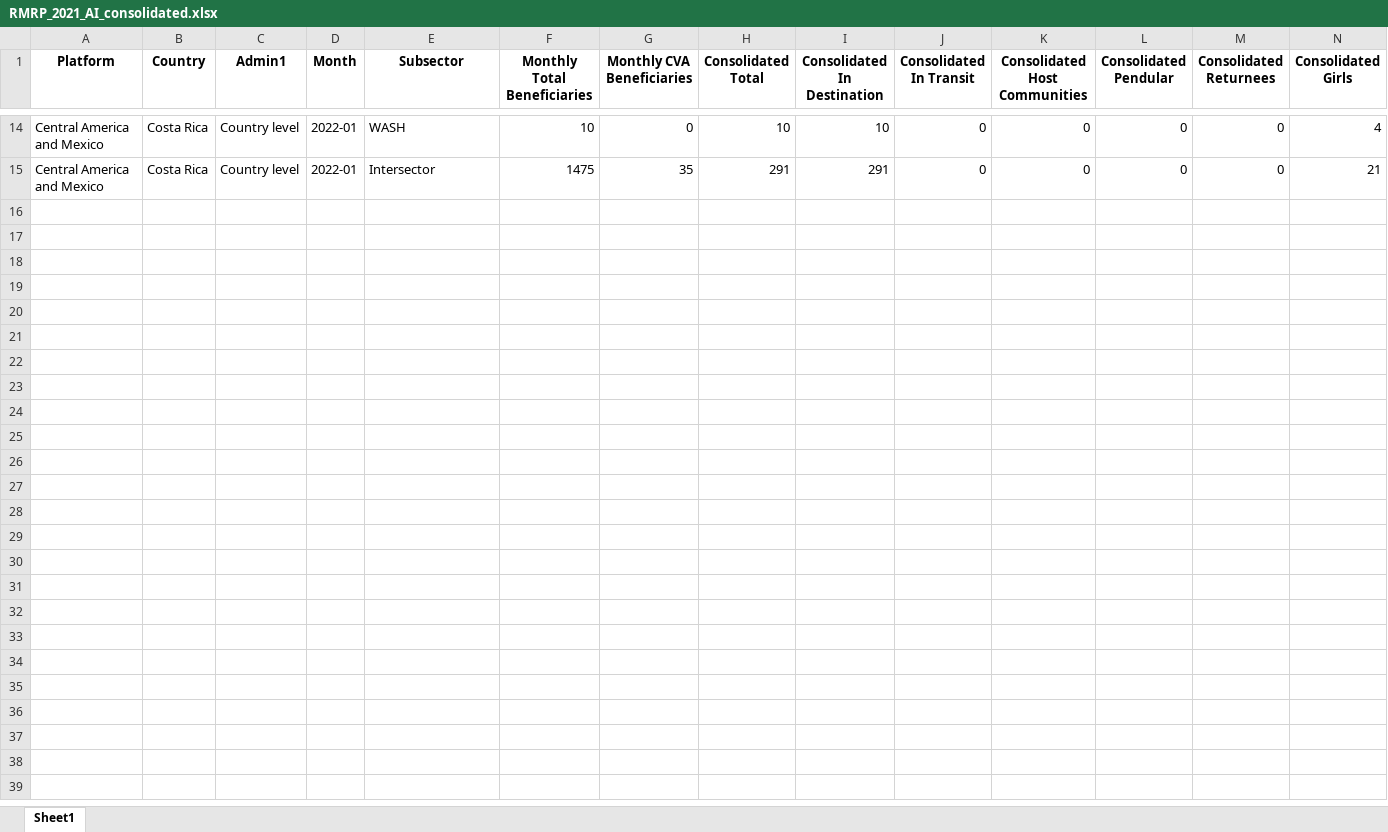
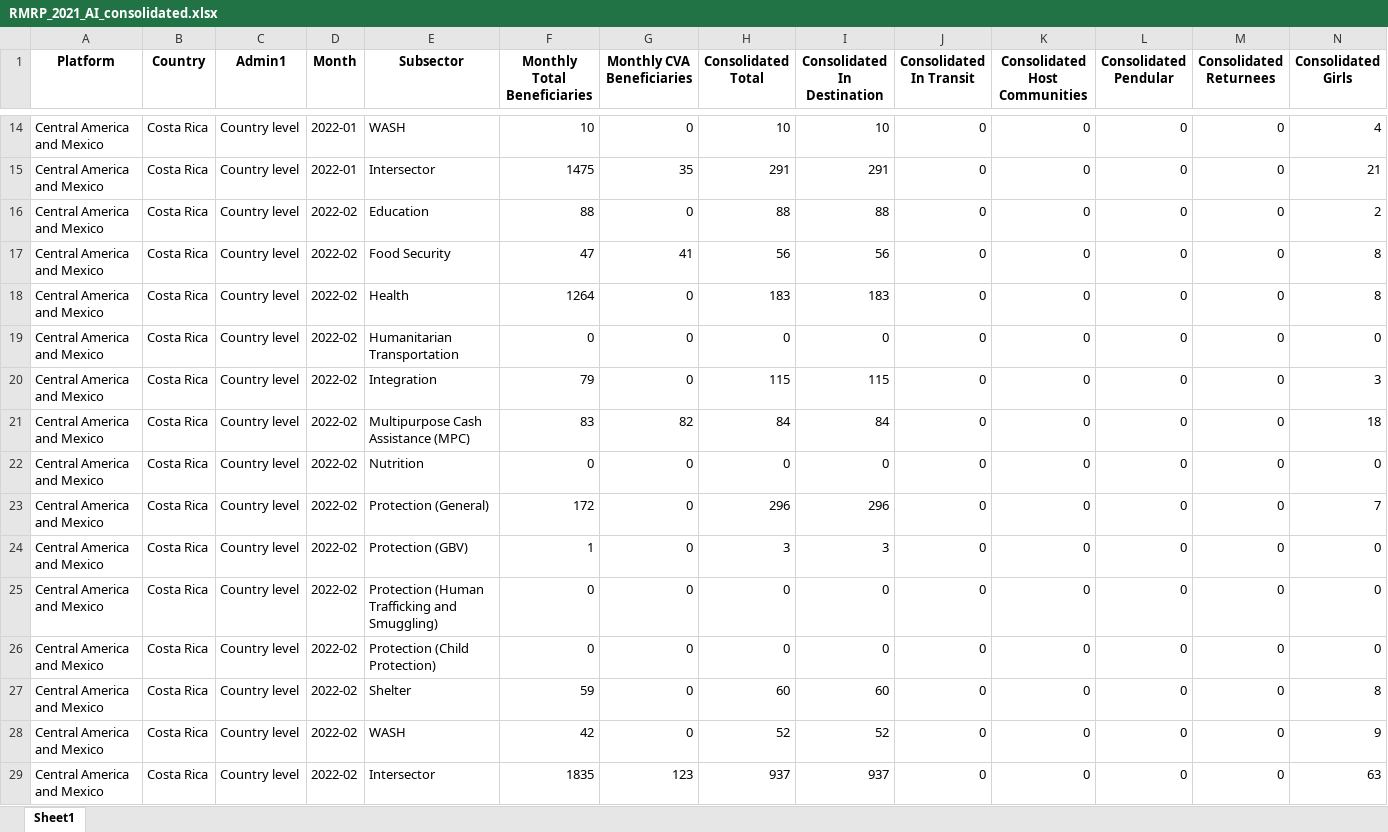
Before and after one commit to response4venezuelans/R4RMRP2022, an Excel workbook: out/RMRP_2021_AI_consolidated.xlsx, sheet Sheet1, drawn as a sheet; only a part is shown, gaps mark what is left out; values as stored, in another font and other column widths than the file's, no borders; rows hold the shown columns only; the diff names each change by its address in the sheet, - before the commit and + after, or states it on an @@ line.

```diff
--- a/out/RMRP_2021_AI_consolidated.xlsx (sheet Sheet1)
+++ b/out/RMRP_2021_AI_consolidated.xlsx (sheet Sheet1)
+row 16: Central America and Mexico | Costa Rica | Country level | 2022-02 | Education | 88 | 0 | 88 | 88 | 0 | 0 | 0 | 0 | 2
+row 17: Central America and Mexico | Costa Rica | Country level | 2022-02 | Food Security | 47 | 41 | 56 | 56 | 0 | 0 | 0 | 0 | 8
+row 18: Central America and Mexico | Costa Rica | Country level | 2022-02 | Health | 1264 | 0 | 183 | 183 | 0 | 0 | 0 | 0 | 8
+row 19: Central America and Mexico | Costa Rica | Country level | 2022-02 | Humanitarian Transportation | 0 | 0 | 0 | 0 | 0 | 0 | 0 | 0 | 0
+row 20: Central America and Mexico | Costa Rica | Country level | 2022-02 | Integration | 79 | 0 | 115 | 115 | 0 | 0 | 0 | 0 | 3
+row 21: Central America and Mexico | Costa Rica | Country level | 2022-02 | Multipurpose Cash Assistance (MPC) | 83 | 82 | 84 | 84 | 0 | 0 | 0 | 0 | 18
+row 22: Central America and Mexico | Costa Rica | Country level | 2022-02 | Nutrition | 0 | 0 | 0 | 0 | 0 | 0 | 0 | 0 | 0
+row 23: Central America and Mexico | Costa Rica | Country level | 2022-02 | Protection (General) | 172 | 0 | 296 | 296 | 0 | 0 | 0 | 0 | 7
+row 24: Central America and Mexico | Costa Rica | Country level | 2022-02 | Protection (GBV) | 1 | 0 | 3 | 3 | 0 | 0 | 0 | 0 | 0
+row 25: Central America and Mexico | Costa Rica | Country level | 2022-02 | Protection (Human Trafficking and Smuggling) | 0 | 0 | 0 | 0 | 0 | 0 | 0 | 0 | 0
+row 26: Central America and Mexico | Costa Rica | Country level | 2022-02 | Protection (Child Protection) | 0 | 0 | 0 | 0 | 0 | 0 | 0 | 0 | 0
+row 27: Central America and Mexico | Costa Rica | Country level | 2022-02 | Shelter | 59 | 0 | 60 | 60 | 0 | 0 | 0 | 0 | 8
+row 28: Central America and Mexico | Costa Rica | Country level | 2022-02 | WASH | 42 | 0 | 52 | 52 | 0 | 0 | 0 | 0 | 9
+row 29: Central America and Mexico | Costa Rica | Country level | 2022-02 | Intersector | 1835 | 123 | 937 | 937 | 0 | 0 | 0 | 0 | 63
```
Also changed, not shown: data/Activities_5W_2022.xlsx, data/RMRP2022ActivitiesSP.xlsx, 7 other files.
